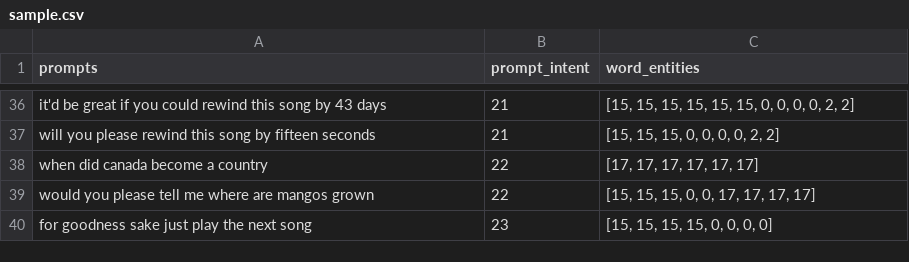
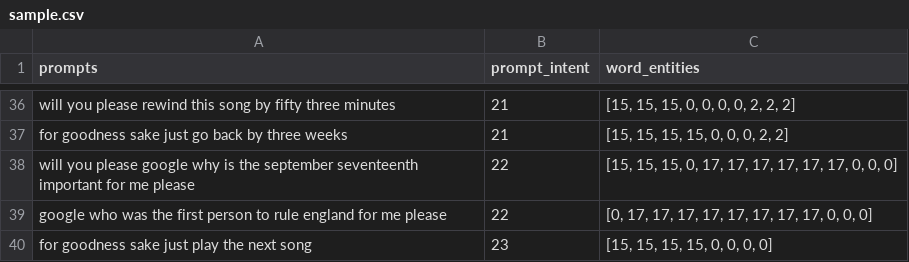
Before and after one commit to Robert-MacWha/Project-Aurras, a CSV file: dataset/sample.csv, drawn as a sheet; only a part is shown, gaps mark what is left out; removed rows and columns are numbered as before the commit, all else as after; the diff covers the shown part only; the diff names each change by its address in the sheet, - before the commit and + after, or states it on an @@ line.

```diff
--- a/dataset/sample.csv
+++ b/dataset/sample.csv
-A36 (prompts): it'd be great if you could rewind this song by 43 days
+A36 (prompts): will you please rewind this song by fifty three minutes
-C36 (word_entities): [15, 15, 15, 15, 15, 15, 0, 0, 0, 0, 2, 2]
+C36 (word_entities): [15, 15, 15, 0, 0, 0, 0, 2, 2, 2]
-A37 (prompts): will you please rewind this song by fifteen seconds
+A37 (prompts): for goodness sake just go back by three weeks
-C37 (word_entities): [15, 15, 15, 0, 0, 0, 0, 2, 2]
+C37 (word_entities): [15, 15, 15, 15, 0, 0, 0, 2, 2]
-row 38: when did canada become a country | 22 | [17, 17, 17, 17, 17, 17]
+row 38: will you please google why is the september seventeenth important for me please | 22 | [15, 15, 15, 0, 17, 17, 17, 17, 17, 17, 0, 0, 0]
-A39 (prompts): would you please tell me where are mangos grown
+A39 (prompts): google who was the first person to rule england for me please
-C39 (word_entities): [15, 15, 15, 0, 0, 17, 17, 17, 17]
+C39 (word_entities): [0, 17, 17, 17, 17, 17, 17, 17, 17, 0, 0, 0]
```
Also changed, not shown: 4 added rows, 4 removed rows and 55 edited cells elsewhere in this file, 4 other files.
